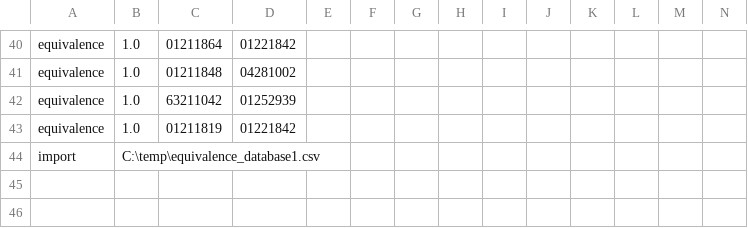
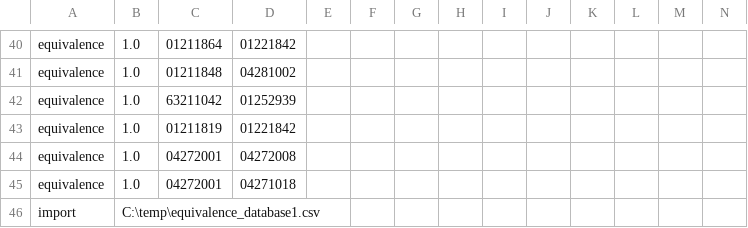
Before and after one commit to cckuzan/student_analyse, a CSV file: rule/201101.csv, drawn as a sheet; only a part is shown, gaps mark what is left out; rows hold the shown columns only; the diff names each change by its address in the sheet, - before the commit and + after, or states it on an @@ line.

```diff
--- a/rule/201101.csv
+++ b/rule/201101.csv
+row 44: equivalence | 1.0 | 04272001 | 04272008
+row 45: equivalence | 1.0 | 04272001 | 04271018
```
Also changed, not shown: rule/201301.csv, 6 other files.
